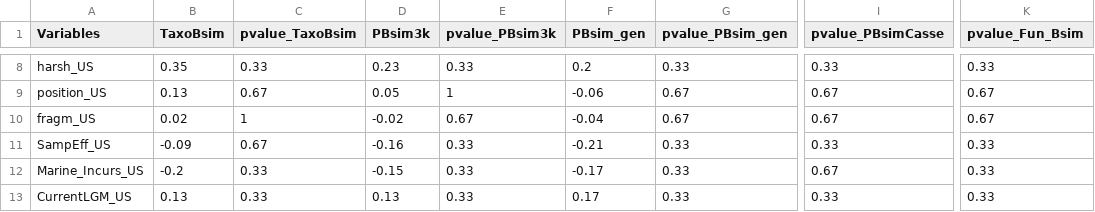
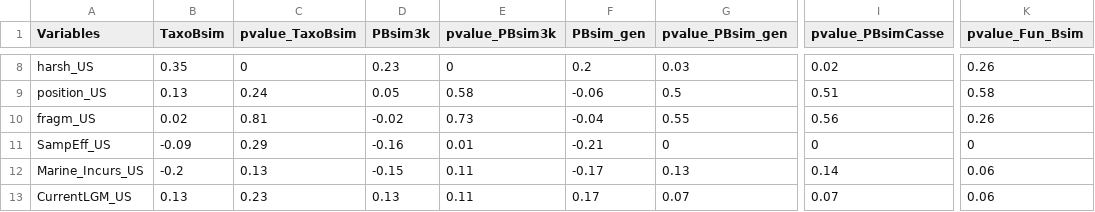
Before and after one commit to msversutdias/AmazonFISHBetaDiversity, a CSV file: UnderSampled_MRM_glm_allMetrics_2025_09.csv, drawn as a sheet; only a part is shown, gaps mark what is left out; the diff covers the shown part only; the diff names each change by its address in the sheet, - before the commit and + after, or states it on an @@ line.

```diff
--- a/UnderSampled_MRM_glm_allMetrics_2025_09.csv
+++ b/UnderSampled_MRM_glm_allMetrics_2025_09.csv
-C8 (pvalue_TaxoBsim): 0.33
+C8 (pvalue_TaxoBsim): 0
-E8 (pvalue_PBsim3k): 0.33
+E8 (pvalue_PBsim3k): 0
-G8 (pvalue_PBsim_gen): 0.33
+G8 (pvalue_PBsim_gen): 0.03
-I8 (pvalue_PBsimCasse): 0.33
+I8 (pvalue_PBsimCasse): 0.02
-K8 (pvalue_Fun_Bsim): 0.33
+K8 (pvalue_Fun_Bsim): 0.26
-C9 (pvalue_TaxoBsim): 0.67
+C9 (pvalue_TaxoBsim): 0.24
-E9 (pvalue_PBsim3k): 1
+E9 (pvalue_PBsim3k): 0.58
-G9 (pvalue_PBsim_gen): 0.67
+G9 (pvalue_PBsim_gen): 0.5
-I9 (pvalue_PBsimCasse): 0.67
+I9 (pvalue_PBsimCasse): 0.51
-K9 (pvalue_Fun_Bsim): 0.67
+K9 (pvalue_Fun_Bsim): 0.58
-C10 (pvalue_TaxoBsim): 1
+C10 (pvalue_TaxoBsim): 0.81
-E10 (pvalue_PBsim3k): 0.67
+E10 (pvalue_PBsim3k): 0.73
-G10 (pvalue_PBsim_gen): 0.67
+G10 (pvalue_PBsim_gen): 0.55
-I10 (pvalue_PBsimCasse): 0.67
+I10 (pvalue_PBsimCasse): 0.56
-K10 (pvalue_Fun_Bsim): 0.67
+K10 (pvalue_Fun_Bsim): 0.26
-C11 (pvalue_TaxoBsim): 0.67
+C11 (pvalue_TaxoBsim): 0.29
-E11 (pvalue_PBsim3k): 0.33
+E11 (pvalue_PBsim3k): 0.01
-G11 (pvalue_PBsim_gen): 0.33
+G11 (pvalue_PBsim_gen): 0
-I11 (pvalue_PBsimCasse): 0.33
+I11 (pvalue_PBsimCasse): 0
-K11 (pvalue_Fun_Bsim): 0.33
+K11 (pvalue_Fun_Bsim): 0
-C12 (pvalue_TaxoBsim): 0.33
+C12 (pvalue_TaxoBsim): 0.13
-E12:E13 (pvalue_PBsim3k): 0.33
+E12:E13 (pvalue_PBsim3k): 0.11
-G12 (pvalue_PBsim_gen): 0.33
+G12 (pvalue_PBsim_gen): 0.13
-I12 (pvalue_PBsimCasse): 0.67
+I12 (pvalue_PBsimCasse): 0.14
-K12:K13 (pvalue_Fun_Bsim): 0.33
+K12:K13 (pvalue_Fun_Bsim): 0.06
-C13 (pvalue_TaxoBsim): 0.33
+C13 (pvalue_TaxoBsim): 0.23
-G13 (pvalue_PBsim_gen): 0.33
+G13 (pvalue_PBsim_gen): 0.07
-I13 (pvalue_PBsimCasse): 0.33
+I13 (pvalue_PBsimCasse): 0.07
```
Also changed, not shown: 44 edited cells elsewhere in this file, MRM_a2_taxoBsne_glm.csv, MRM_allMetrics_glm_2025_09.csv, 20 other files.
